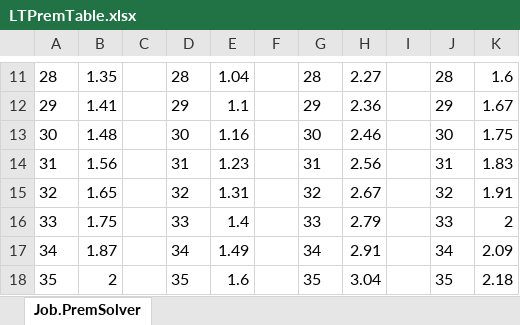
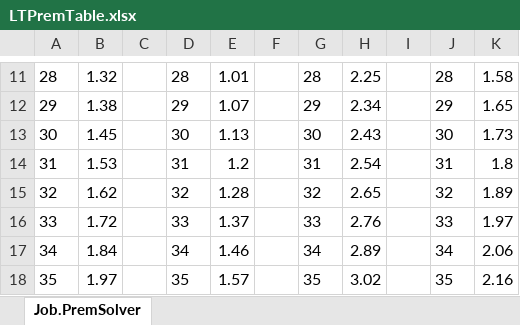
Before and after one commit to ActPersp/LTPricing, an Excel workbook: export/LTPremTable.xlsx, sheet Job.PremSolver, drawn as a sheet; only a part is shown, gaps mark what is left out; values as stored, in another font and other column widths than the file's, no borders; table styles not drawn; the diff covers the shown part only; the diff names each change by its address in the sheet, - before the commit and + after, or states it on an @@ line.

```diff
--- a/export/LTPremTable.xlsx (sheet Job.PremSolver)
+++ b/export/LTPremTable.xlsx (sheet Job.PremSolver)
-B11: 1.35
+B11: 1.32
-E11: 1.04
+E11: 1.01
-H11: 2.27
+H11: 2.25
-K11: 1.6
+K11: 1.58
-B12: 1.41
+B12: 1.38
-E12: 1.1
+E12: 1.07
-H12: 2.36
+H12: 2.34
-K12: 1.67
+K12: 1.65
-B13: 1.48
+B13: 1.45
-E13: 1.16
+E13: 1.13
-H13: 2.46
+H13: 2.43
-K13: 1.75
+K13: 1.73
-B14: 1.56
+B14: 1.53
-E14: 1.23
+E14: 1.2
-H14: 2.56
+H14: 2.54
-K14: 1.83
+K14: 1.8
-B15: 1.65
+B15: 1.62
-E15: 1.31
+E15: 1.28
-H15: 2.67
+H15: 2.65
-K15: 1.91
+K15: 1.89
-B16: 1.75
+B16: 1.72
-E16: 1.4
+E16: 1.37
-H16: 2.79
+H16: 2.76
-K16: 2
+K16: 1.97
-B17: 1.87
+B17: 1.84
-E17: 1.49
+E17: 1.46
-H17: 2.91
+H17: 2.89
-K17: 2.09
+K17: 2.06
-B18: 2
+B18: 1.97
-E18: 1.6
+E18: 1.57
-H18: 3.04
+H18: 3.02
-K18: 2.18
+K18: 2.16
```
Also changed, not shown: 112 edited cells elsewhere in this sheet, 9 other files.
